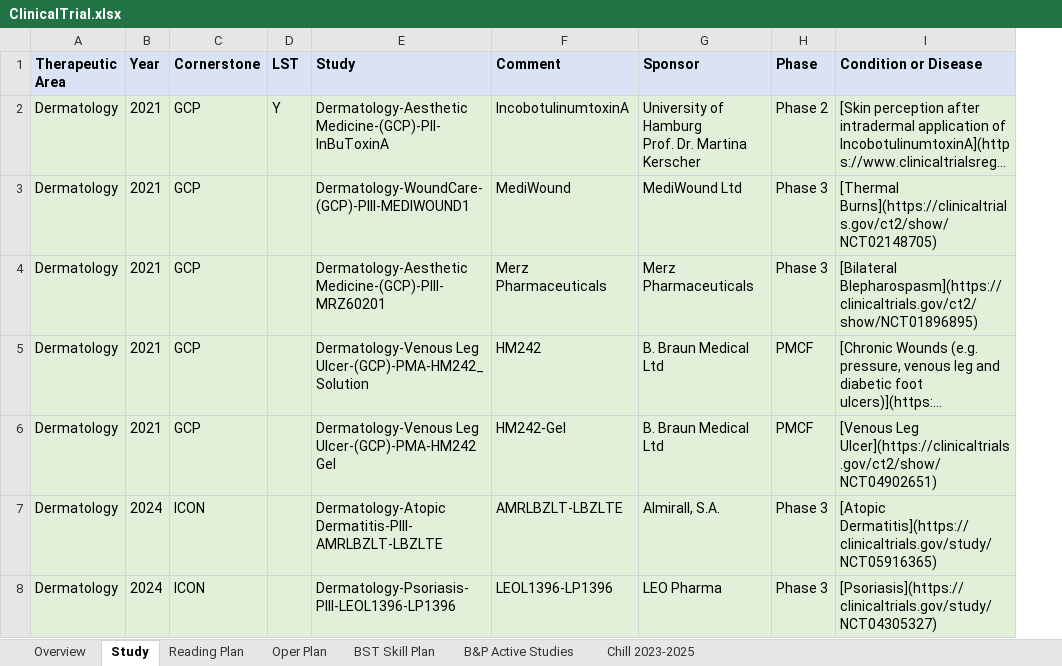
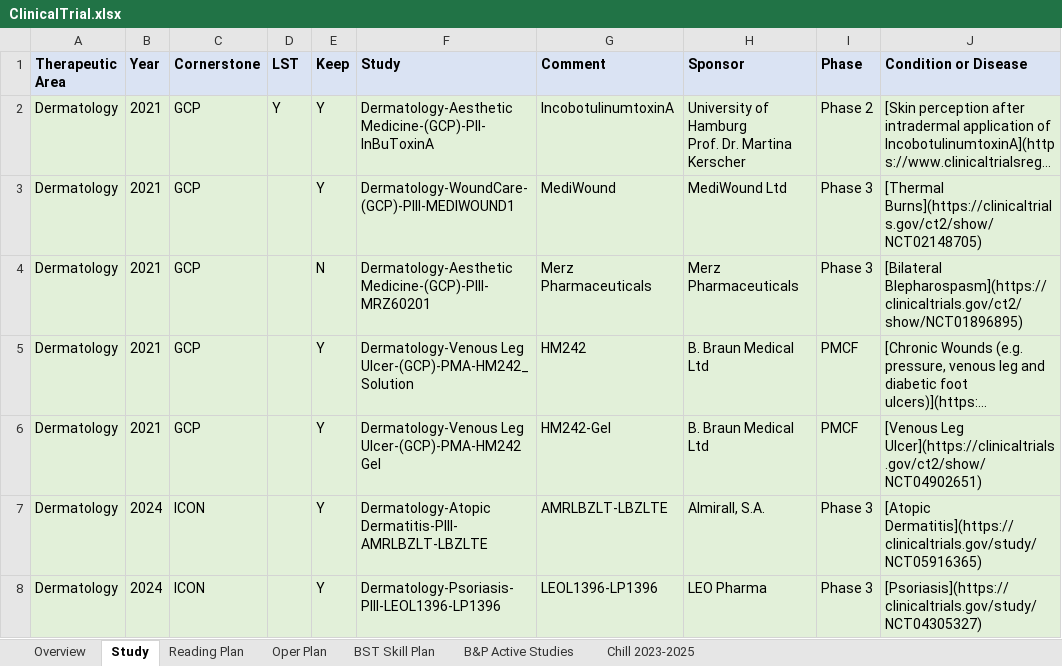
Before and after one commit to Zehuibai/Zehuibai.github.io, an Excel workbook: 01_ClinicalTrials/ClinicalTrial.xlsx, sheet Study, drawn as a sheet; only a part is shown; long unchanged cells end in …; values as stored, in another font and other column widths than the file's, no borders; the diff covers the shown part only; the diff names each change by its address in the sheet, - before the commit and + after, or states it on an @@ line.

```diff
--- a/01_ClinicalTrials/ClinicalTrial.xlsx (sheet Study)
+++ b/01_ClinicalTrials/ClinicalTrial.xlsx (sheet Study)
+column E (Keep), rows 2-8: Y | Y | N | Y | Y | Y | Y
```
Also changed, not shown: 1 added row and 5 edited cells elsewhere in this sheet, sheet Reading Plan, sheet Oper Plan, sheet Overview, formulas that keep their value, charts or pictures, 27 other files.
